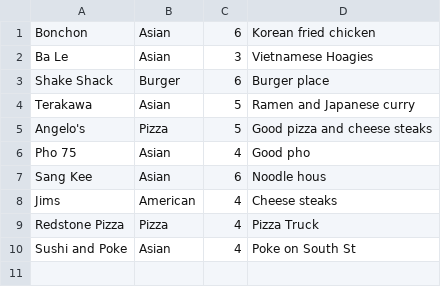
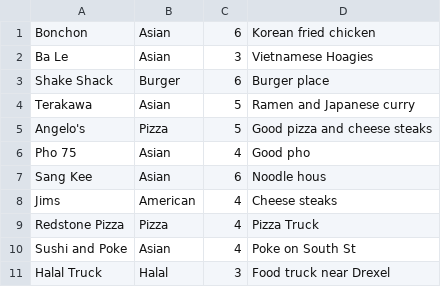
Before and after one commit to ColeBardin/ColeBardin, a CSV file: restaurants/Philly.csv, drawn as a sheet.

```diff
--- a/restaurants/Philly.csv
+++ b/restaurants/Philly.csv
@@ -10 +10,2 @@ Redstone Pizza,Pizza,4,Pizza Truck
 Sushi and Poke,Asian,4,Poke on South St
+Halal Truck,Halal,3,Food truck near Drexel
```
Also changed, not shown: 1 other file.
